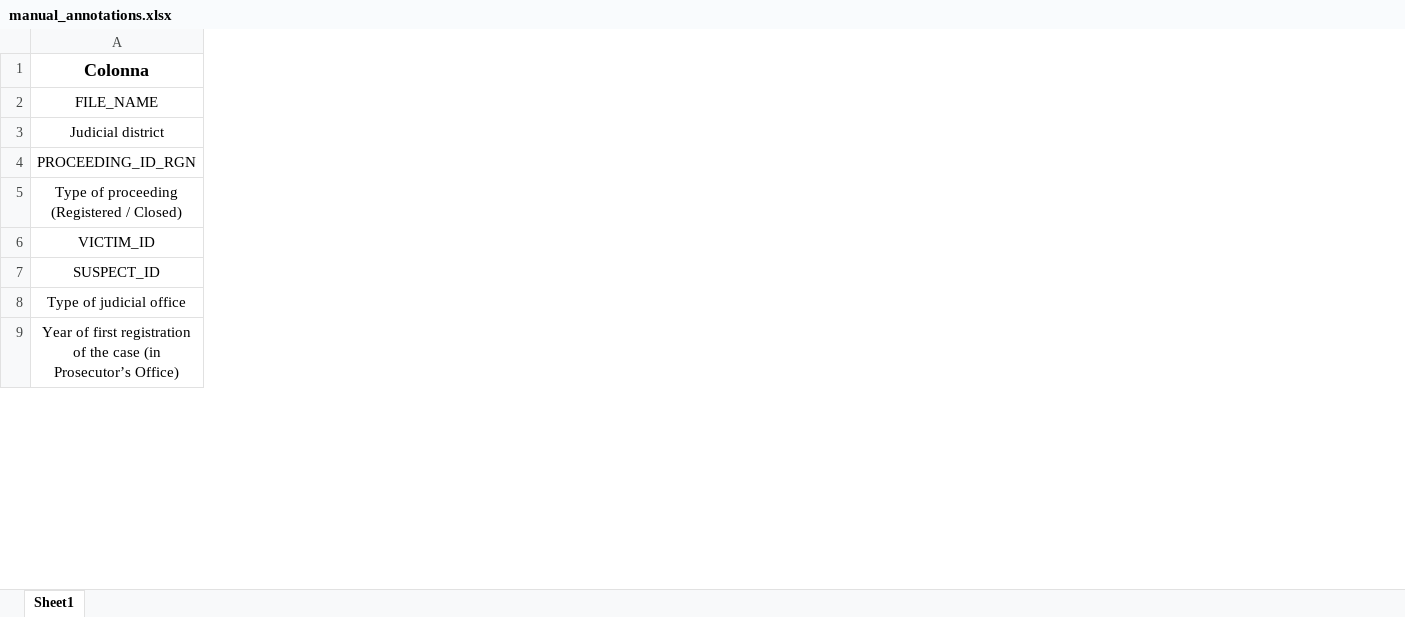
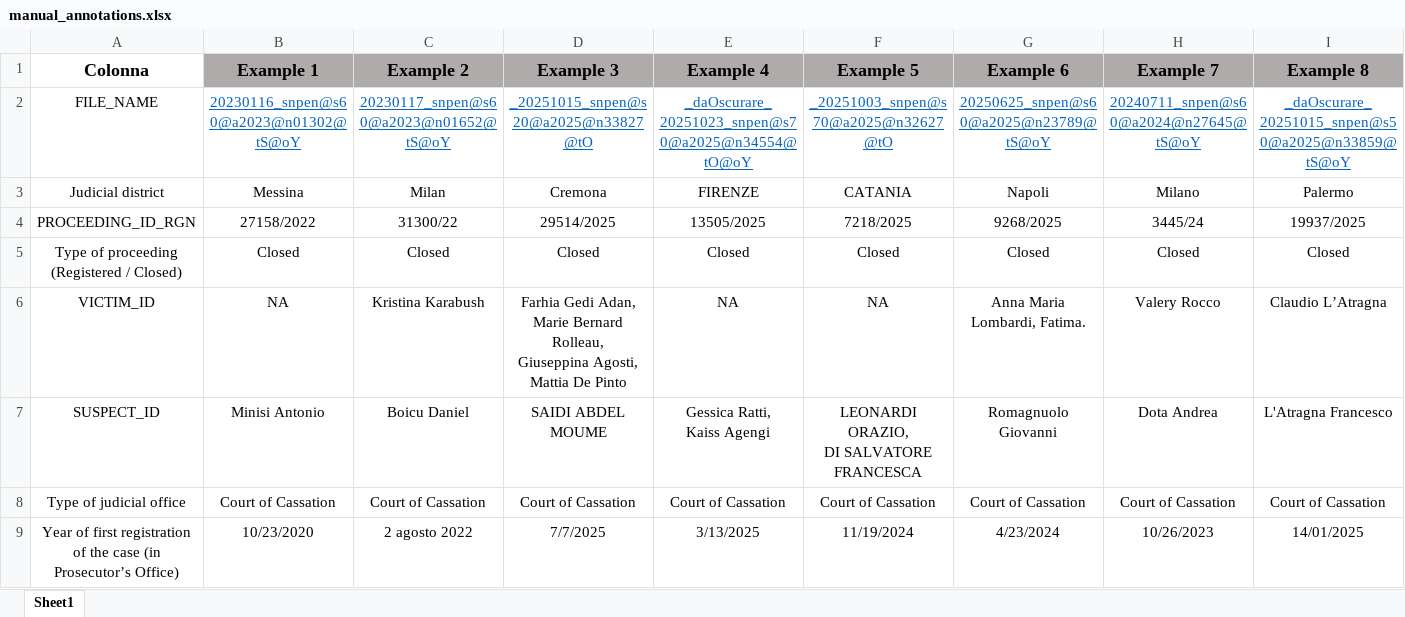
Before and after one commit to rajika2108506/THESIS, an Excel workbook: data/manual_annotations.xlsx, sheet Sheet1, drawn as a sheet; only a part is shown; values as stored, in another font and other column widths than the file's, no borders; ↵ is a line break in a cell; the diff covers the shown part only; the diff names each change by its address in the sheet, - before the commit and + after, or states it on an @@ line.

Commit message:
Add files via upload

```diff
--- a/data/manual_annotations.xlsx (sheet Sheet1)
+++ b/data/manual_annotations.xlsx (sheet Sheet1)
+column B (Example 1), rows 2-9: 20230116_snpen@s60@a2023@n01302@tS@oY | Messina | 27158/2022 | Closed | NA | Minisi Antonio | Court of Cassation | 10/23/2020
+column C (Example 2), rows 2-9: 20230117_snpen@s60@a2023@n01652@tS@oY | Milan | 31300/22 | Closed | Kristina Karabush | Boicu Daniel | Court of Cassation | 2 agosto 2022
+column D (Example 3), rows 2-9: _20251015_snpen@s20@a2025@n33827@tO | Cremona | 29514/2025 | Closed | Farhia Gedi Adan, ↵ Marie Bernard Rolleau, ↵ Giuseppina Agosti, ↵ Mattia De Pinto | SAIDI ABDEL MOUME | Court of Cassation | 7/7/2025
+column E (Example 4), rows 2-9: _daOscurare_20251023_snpen@s70@a2025@n34554@tO@oY | FIRENZE | 13505/2025 | Closed | NA | Gessica Ratti, ↵ Kaiss Agengi | Court of Cassation | 3/13/2025
+column F (Example 5), rows 2-9: _20251003_snpen@s70@a2025@n32627@tO | CATANIA | 7218/2025 | Closed | NA | LEONARDI ORAZIO, ↵ DI SALVATORE FRANCESCA | Court of Cassation | 11/19/2024
+column G (Example 6), rows 2-9: 20250625_snpen@s60@a2025@n23789@tS@oY | Napoli | 9268/2025 | Closed | Anna Maria Lombardi, Fatima. | Romagnuolo Giovanni | Court of Cassation | 4/23/2024
+column H (Example 7), rows 2-9: 20240711_snpen@s60@a2024@n27645@tS@oY | Milano | 3445/24 | Closed | Valery Rocco | Dota Andrea | Court of Cassation | 10/26/2023
+column I (Example 8), rows 2-9: _daOscurare_20251015_snpen@s50@a2025@n33859@tS@oY | Palermo | 19937/2025 | Closed | Claudio L’Atragna | L'Atragna Francesco | Court of Cassation | 14/01/2025
```
Also changed, not shown: 2 added columns and cell formats elsewhere in this sheet.
